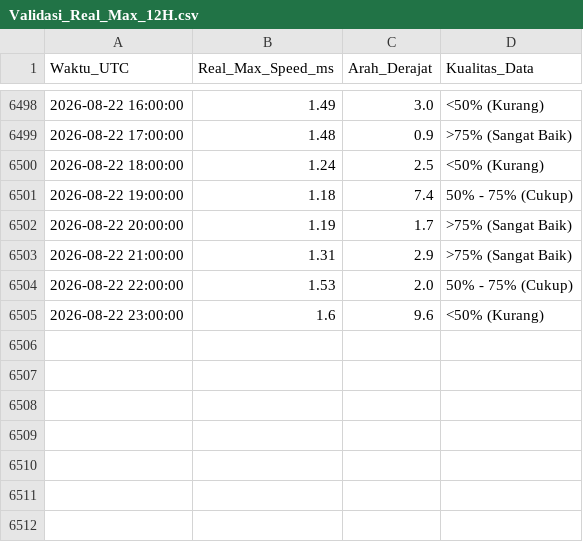
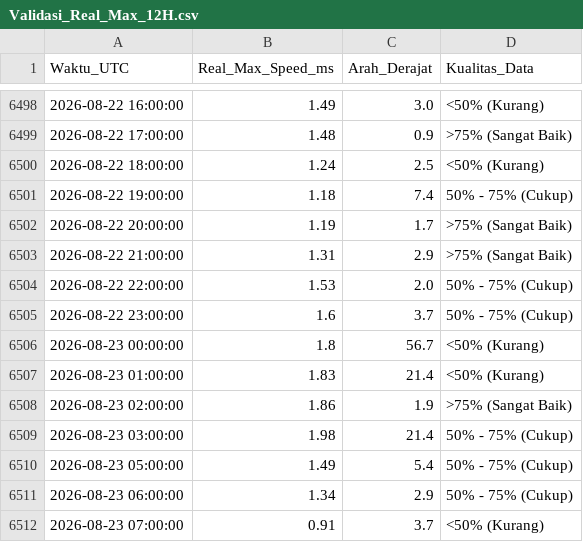
Before and after one commit to Umarhaidaralfaruq/MARLIN-Marine-Current-Intelligence-System, a CSV file: Hasil_Validasi/Validasi_Real_Max_12H.csv, drawn as a sheet; only a part is shown, gaps mark what is left out.

```diff
--- a/Hasil_Validasi/Validasi_Real_Max_12H.csv
+++ b/Hasil_Validasi/Validasi_Real_Max_12H.csv
@@ -6504,2 +6504,9 @@ Waktu_UTC,Real_Max_Speed_ms,Arah_Derajat,Kualitas_Data
 2026-08-22 22:00:00,1.53,2.0,50% - 75% (Cukup)
-2026-08-22 23:00:00,1.6,9.6,<50% (Kurang)
+2026-08-22 23:00:00,1.6,3.7,50% - 75% (Cukup)
+2026-08-23 00:00:00,1.8,56.7,<50% (Kurang)
+2026-08-23 01:00:00,1.83,21.4,<50% (Kurang)
+2026-08-23 02:00:00,1.86,1.9,>75% (Sangat Baik)
+2026-08-23 03:00:00,1.98,21.4,50% - 75% (Cukup)
+2026-08-23 05:00:00,1.49,5.4,50% - 75% (Cukup)
+2026-08-23 06:00:00,1.34,2.9,50% - 75% (Cukup)
+2026-08-23 07:00:00,0.91,3.7,<50% (Kurang)
```
Also changed, not shown: 1 other file.
